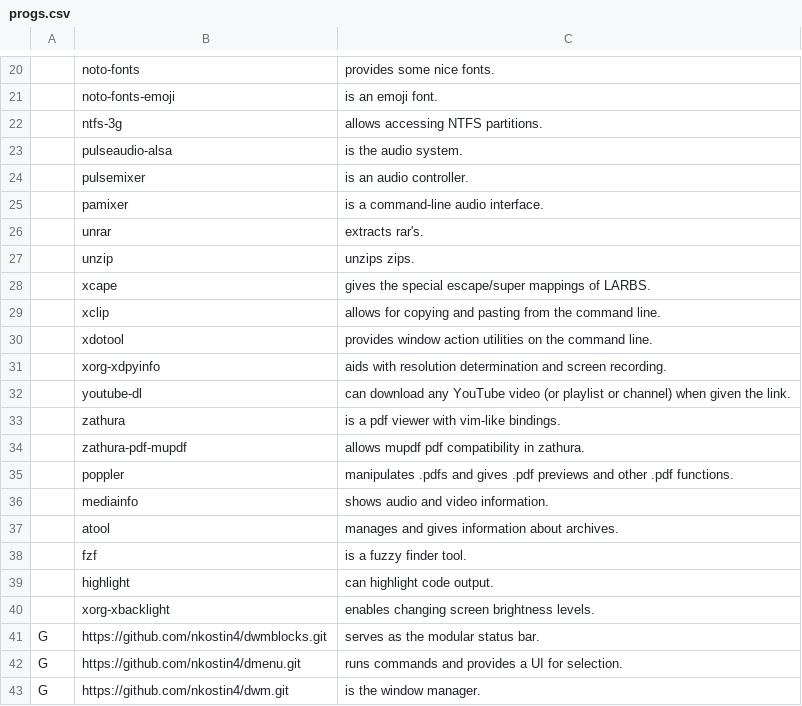
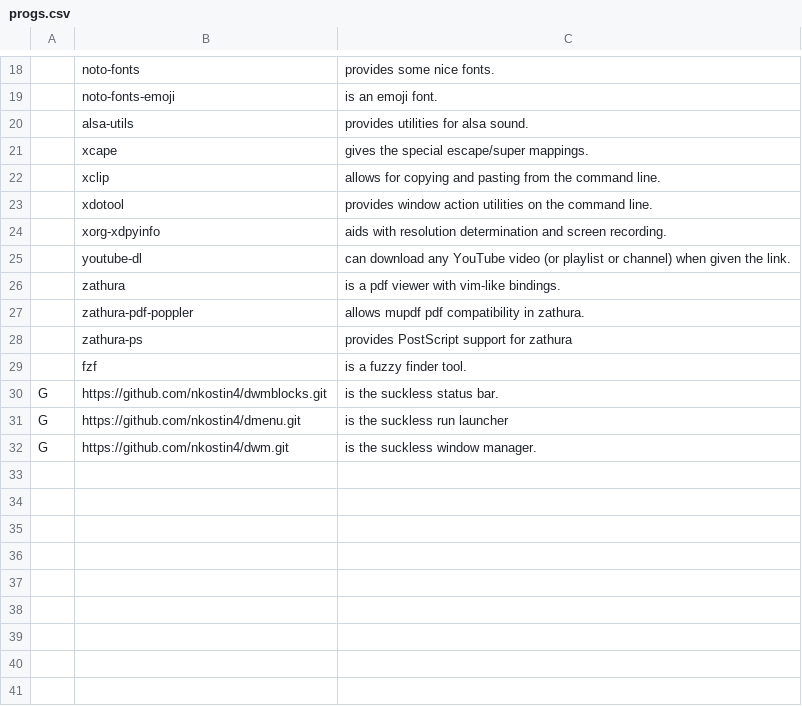
Before and after one commit to nkostin4/deploy-arch, a CSV file: progs.csv, drawn as a sheet; only a part is shown, gaps mark what is left out; removed rows and columns are numbered as before the commit, all else as after; the diff covers the shown part only; the diff names each change by its address in the sheet, - before the commit and + after, or states it on an @@ line.

```diff
--- a/progs.csv
+++ b/progs.csv
-row 22:  | ntfs-3g | allows accessing NTFS partitions.
-row 23:  | pulseaudio-alsa | is the audio system.
-row 24:  | pulsemixer | is an audio controller.
-row 25:  | pamixer | is a command-line audio interface.
-row 26:  | unrar | extracts rar's.
-row 27:  | unzip | unzips zips.
+row 20:  | alsa-utils | provides utilities for alsa sound.
-C21: gives the special escape/super mappings of LARBS.
+C21: gives the special escape/super mappings.
-B27: zathura-pdf-mupdf
+B27: zathura-pdf-poppler
-row 35:  | poppler | manipulates .pdfs and gives .pdf previews and other .pdf functions.
-row 36:  | mediainfo | shows audio and video information.
-row 37:  | atool | manages and gives information about archives.
+row 28:  | zathura-ps | provides PostScript support for zathura
-row 39:  | highlight | can highlight code output.
@@ row 40 moved to row 4: xorg-xbacklight @@
-C30: serves as the modular status bar.
+C30: is the suckless status bar.
-C31: runs commands and provides a UI for selection.
+C31: is the suckless run launcher
-C32: is the window manager.
+C32: is the suckless window manager.
```
Also changed, not shown: 1 added row, 4 removed rows and 1 edited cell elsewhere in this file, 2 other files.
